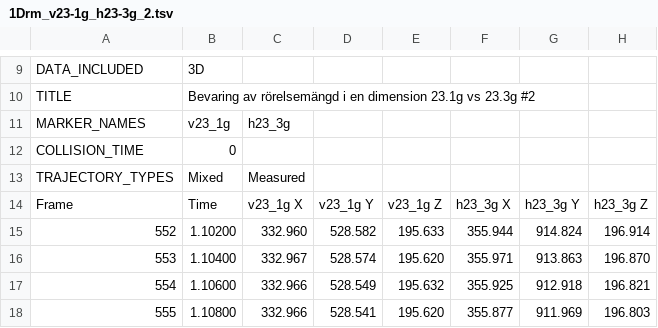
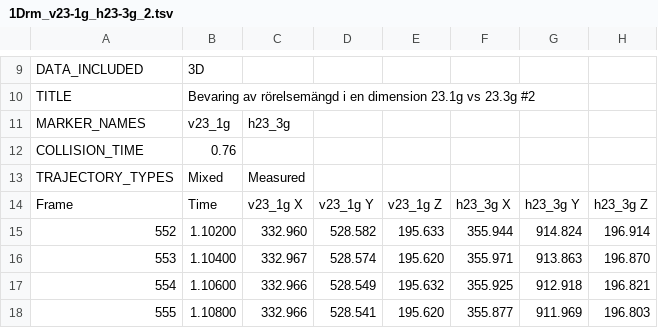
Before and after one commit to Schitrus/TIF083A, a TSV file: data/Dag1/1Drm_v23-1g_h23-3g_2.tsv, drawn as a sheet; only a part is shown, gaps mark what is left out.

```diff
--- a/data/Dag1/1Drm_v23-1g_h23-3g_2.tsv
+++ b/data/Dag1/1Drm_v23-1g_h23-3g_2.tsv
@@ -11,3 +11,3 @@ TITLE	Bevaring av rörelsemängd i en dimension 23.1g vs 23.3g #2
 MARKER_NAMES	v23_1g	h23_3g
-COLLISION_TIME	0
+COLLISION_TIME	0.76
 TRAJECTORY_TYPES	Mixed	Measured
```
Also changed, not shown: data/Dag1/1Drm_v23-1g_h23-3g_1.tsv, data/Dag1/1Drm_v23-1g_h23-3g_10.tsv, 16 other files.
